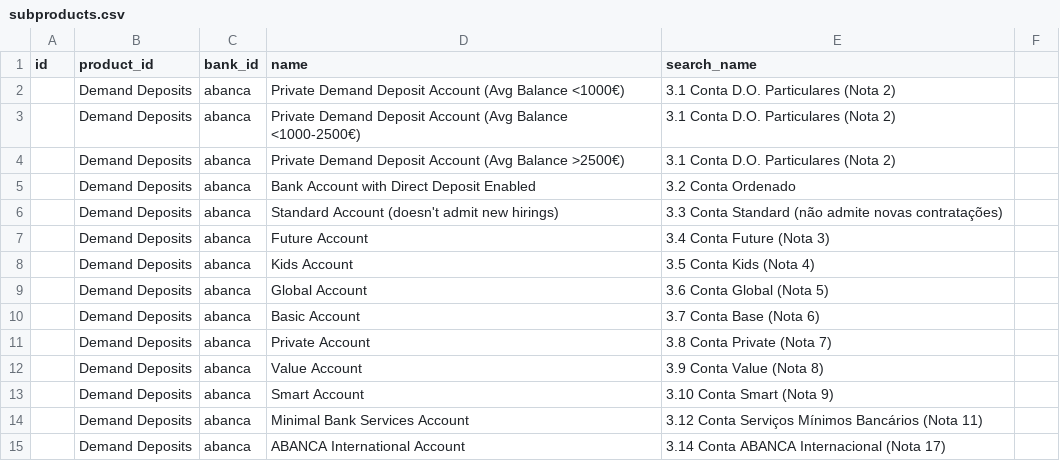
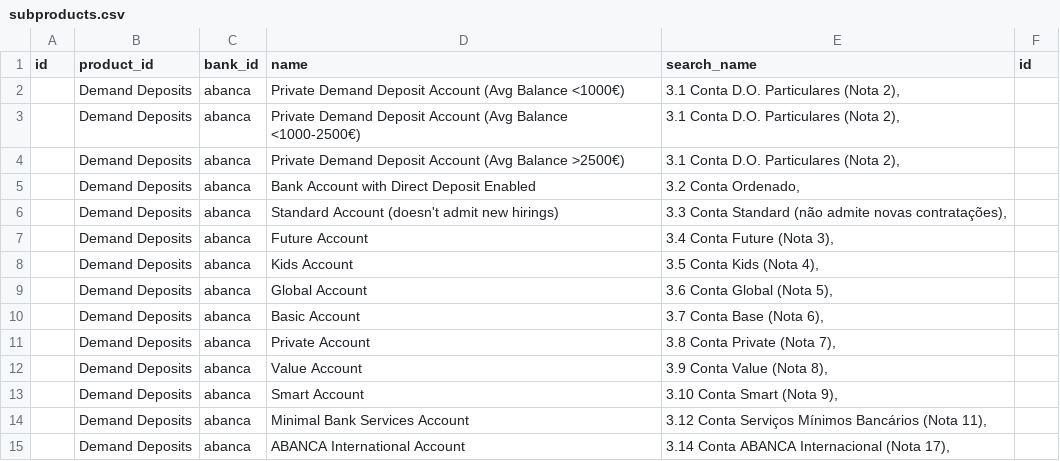
Before and after one commit to susannapezzini/pwc_challenge, a CSV file: lib/seeds/subproducts.csv, drawn as a sheet; only a part is shown; the diff covers the shown part only.

```diff
--- a/lib/seeds/subproducts.csv
+++ b/lib/seeds/subproducts.csv
@@ -1,15 +1,15 @@
-id;product_id;bank_id;name;search_name
-;Demand Deposits;abanca;Private Demand Deposit Account (Avg Balance <1000€);3.1 Conta D.O. Particulares (Nota 2)
-;Demand Deposits;abanca;Private Demand Deposit Account (Avg Balance <1000-2500€);3.1 Conta D.O. Particulares (Nota 2)
-;Demand Deposits;abanca;Private Demand Deposit Account (Avg Balance >2500€);3.1 Conta D.O. Particulares (Nota 2)
-;Demand Deposits;abanca;Bank Account with Direct Deposit Enabled;3.2 Conta Ordenado
-;Demand Deposits;abanca;Standard Account (doesn't admit new hirings);3.3 Conta Standard (não admite novas contratações)
-;Demand Deposits;abanca;Future Account;3.4 Conta Future (Nota 3)
-;Demand Deposits;abanca;Kids Account;3.5 Conta Kids (Nota 4)
-;Demand Deposits;abanca;Global Account;3.6 Conta Global (Nota 5)
-;Demand Deposits;abanca;Basic Account;3.7 Conta Base (Nota 6)
-;Demand Deposits;abanca;Private Account;3.8 Conta Private (Nota 7)
-;Demand Deposits;abanca;Value Account;3.9 Conta Value (Nota 8)
-;Demand Deposits;abanca;Smart Account;3.10 Conta Smart (Nota 9)
-;Demand Deposits;abanca;Minimal Bank Services Account;3.12 Conta Serviços Mínimos Bancários (Nota 11)
-;Demand Deposits;abanca;ABANCA International Account;3.14 Conta ABANCA Internacional (Nota 17)
+id;product_id;bank_id;name;search_name;id
+;Demand Deposits;abanca;Private Demand Deposit Account (Avg Balance <1000€);3.1 Conta D.O. Particulares (Nota 2),
+;Demand Deposits;abanca;Private Demand Deposit Account (Avg Balance <1000-2500€);3.1 Conta D.O. Particulares (Nota 2),
+;Demand Deposits;abanca;Private Demand Deposit Account (Avg Balance >2500€);3.1 Conta D.O. Particulares (Nota 2),
+;Demand Deposits;abanca;Bank Account with Direct Deposit Enabled;3.2 Conta Ordenado,
+;Demand Deposits;abanca;Standard Account (doesn't admit new hirings);3.3 Conta Standard (não admite novas contratações),
+;Demand Deposits;abanca;Future Account;3.4 Conta Future (Nota 3),
+;Demand Deposits;abanca;Kids Account;3.5 Conta Kids (Nota 4),
+;Demand Deposits;abanca;Global Account;3.6 Conta Global (Nota 5),
+;Demand Deposits;abanca;Basic Account;3.7 Conta Base (Nota 6),
+;Demand Deposits;abanca;Private Account;3.8 Conta Private (Nota 7),
+;Demand Deposits;abanca;Value Account;3.9 Conta Value (Nota 8),
+;Demand Deposits;abanca;Smart Account;3.10 Conta Smart (Nota 9),
+;Demand Deposits;abanca;Minimal Bank Services Account;3.12 Conta Serviços Mínimos Bancários (Nota 11),
+;Demand Deposits;abanca;ABANCA International Account;3.14 Conta ABANCA Internacional (Nota 17),
```
Also changed, not shown: 7 added rows and 31 edited cells elsewhere in this file, lib/seeds/fees.csv, 1 other file.
